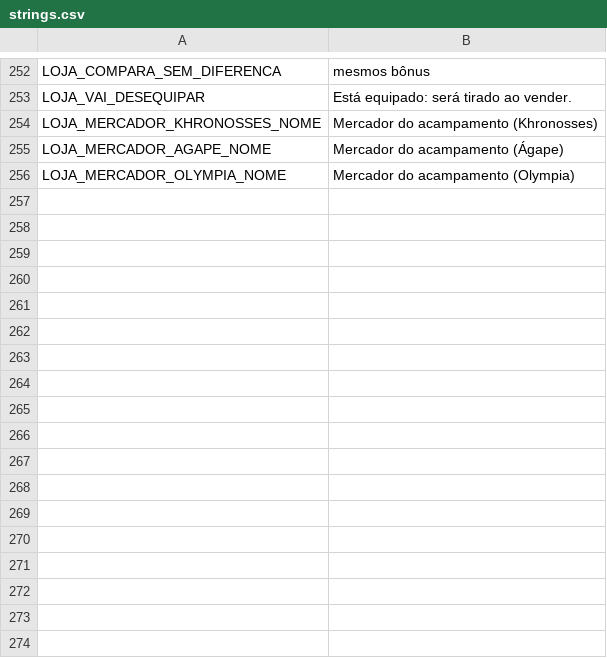
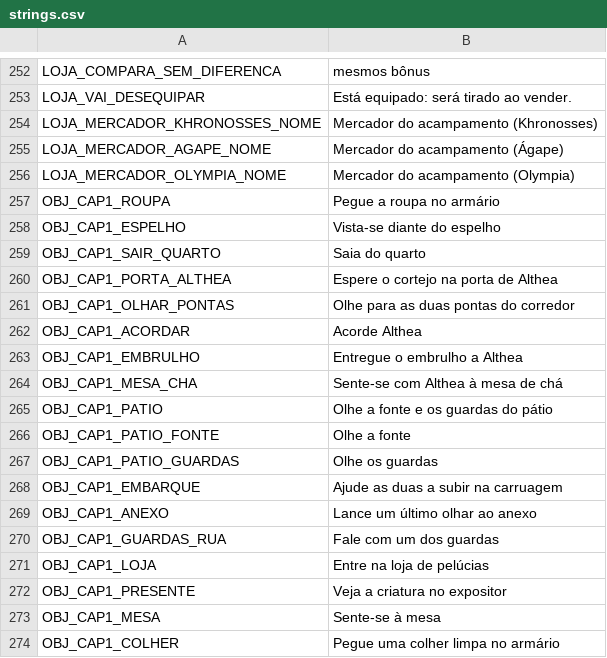
Before and after one commit to mracapulco/For_Helade, a CSV file: i18n/strings.csv, drawn as a sheet; only a part is shown, gaps mark what is left out.

```diff
--- a/i18n/strings.csv
+++ b/i18n/strings.csv
@@ -257 +257,19 @@ LOJA_MERCADOR_AGAPE_NOME,Mercador do acampamento (Ágape)
 LOJA_MERCADOR_OLYMPIA_NOME,Mercador do acampamento (Olympia)
+OBJ_CAP1_ROUPA,Pegue a roupa no armário
+OBJ_CAP1_ESPELHO,Vista-se diante do espelho
+OBJ_CAP1_SAIR_QUARTO,Saia do quarto
+OBJ_CAP1_PORTA_ALTHEA,Espere o cortejo na porta de Althea
+OBJ_CAP1_OLHAR_PONTAS,Olhe para as duas pontas do corredor
+OBJ_CAP1_ACORDAR,Acorde Althea
+OBJ_CAP1_EMBRULHO,Entregue o embrulho a Althea
+OBJ_CAP1_MESA_CHA,Sente-se com Althea à mesa de chá
+OBJ_CAP1_PATIO,Olhe a fonte e os guardas do pátio
+OBJ_CAP1_PATIO_FONTE,Olhe a fonte
+OBJ_CAP1_PATIO_GUARDAS,Olhe os guardas
+OBJ_CAP1_EMBARQUE,Ajude as duas a subir na carruagem
+OBJ_CAP1_ANEXO,Lance um último olhar ao anexo
+OBJ_CAP1_GUARDAS_RUA,Fale com um dos guardas
+OBJ_CAP1_LOJA,Entre na loja de pelúcias
+OBJ_CAP1_PRESENTE,Veja a criatura no expositor
+OBJ_CAP1_MESA,Sente-se à mesa
+OBJ_CAP1_COLHER,Pegue uma colher limpa no armário
```
Also changed, not shown: 12 other files.
